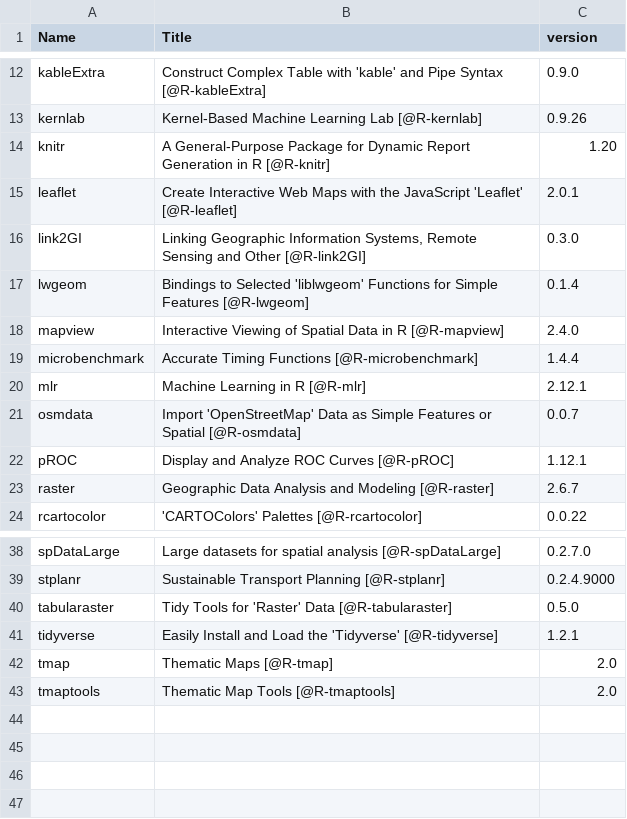
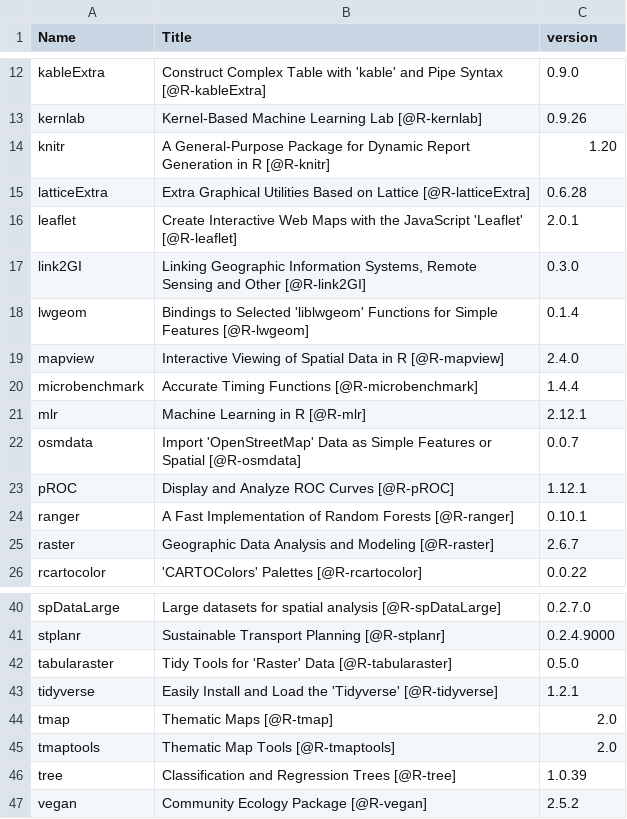
Before and after one commit to geocompx/geocompr, a CSV file: extdata/package_list.csv, drawn as a sheet; only a part is shown, gaps mark what is left out; the diff names each change by its address in the sheet, - before the commit and + after, or states it on an @@ line.

```diff
--- a/extdata/package_list.csv
+++ b/extdata/package_list.csv
+row 15: latticeExtra | Extra Graphical Utilities Based on Lattice [@R-latticeExtra] | 0.6.28
+row 24: ranger | A Fast Implementation of Random Forests [@R-ranger] | 0.10.1
+row 46: tree | Classification and Regression Trees [@R-tree] | 1.0.39
+row 47: vegan | Community Ecology Package [@R-vegan] | 2.5.2
```
Also changed, not shown: extdata/generic_map_pkgs.csv, extdata/specific_map_pkgs.csv, 7 other files.
